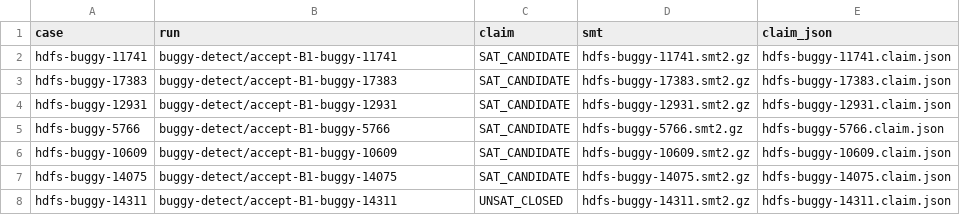
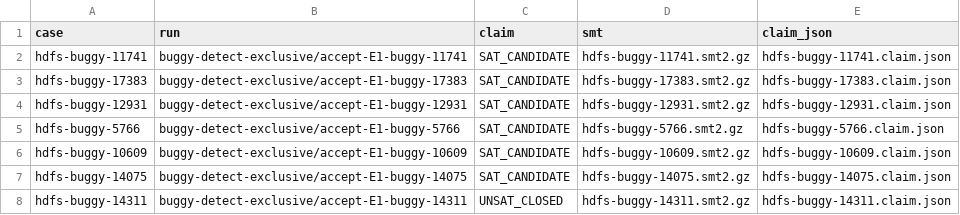
Before and after one commit to JHSUYU/GraphChecker, a TSV file: results/hdfs-buggy/index.tsv, drawn as a sheet.

```diff
--- a/results/hdfs-buggy/index.tsv
+++ b/results/hdfs-buggy/index.tsv
@@ -1,8 +1,8 @@
 case	run	claim	smt	claim_json
-hdfs-buggy-11741	buggy-detect/accept-B1-buggy-11741	SAT_CANDIDATE	hdfs-buggy-11741.smt2.gz	hdfs-buggy-11741.claim.json
-hdfs-buggy-17383	buggy-detect/accept-B1-buggy-17383	SAT_CANDIDATE	hdfs-buggy-17383.smt2.gz	hdfs-buggy-17383.claim.json
-hdfs-buggy-12931	buggy-detect/accept-B1-buggy-12931	SAT_CANDIDATE	hdfs-buggy-12931.smt2.gz	hdfs-buggy-12931.claim.json
-hdfs-buggy-5766	buggy-detect/accept-B1-buggy-5766	SAT_CANDIDATE	hdfs-buggy-5766.smt2.gz	hdfs-buggy-5766.claim.json
-hdfs-buggy-10609	buggy-detect/accept-B1-buggy-10609	SAT_CANDIDATE	hdfs-buggy-10609.smt2.gz	hdfs-buggy-10609.claim.json
-hdfs-buggy-14075	buggy-detect/accept-B1-buggy-14075	SAT_CANDIDATE	hdfs-buggy-14075.smt2.gz	hdfs-buggy-14075.claim.json
-hdfs-buggy-14311	buggy-detect/accept-B1-buggy-14311	UNSAT_CLOSED	hdfs-buggy-14311.smt2.gz	hdfs-buggy-14311.claim.json
+hdfs-buggy-11741	buggy-detect-exclusive/accept-E1-buggy-11741	SAT_CANDIDATE	hdfs-buggy-11741.smt2.gz	hdfs-buggy-11741.claim.json
+hdfs-buggy-17383	buggy-detect-exclusive/accept-E1-buggy-17383	SAT_CANDIDATE	hdfs-buggy-17383.smt2.gz	hdfs-buggy-17383.claim.json
+hdfs-buggy-12931	buggy-detect-exclusive/accept-E1-buggy-12931	SAT_CANDIDATE	hdfs-buggy-12931.smt2.gz	hdfs-buggy-12931.claim.json
+hdfs-buggy-5766	buggy-detect-exclusive/accept-E1-buggy-5766	SAT_CANDIDATE	hdfs-buggy-5766.smt2.gz	hdfs-buggy-5766.claim.json
+hdfs-buggy-10609	buggy-detect-exclusive/accept-E1-buggy-10609	SAT_CANDIDATE	hdfs-buggy-10609.smt2.gz	hdfs-buggy-10609.claim.json
+hdfs-buggy-14075	buggy-detect-exclusive/accept-E1-buggy-14075	SAT_CANDIDATE	hdfs-buggy-14075.smt2.gz	hdfs-buggy-14075.claim.json
+hdfs-buggy-14311	buggy-detect-exclusive/accept-E1-buggy-14311	UNSAT_CLOSED	hdfs-buggy-14311.smt2.gz	hdfs-buggy-14311.claim.json
```
Also changed, not shown: 19 other files.
